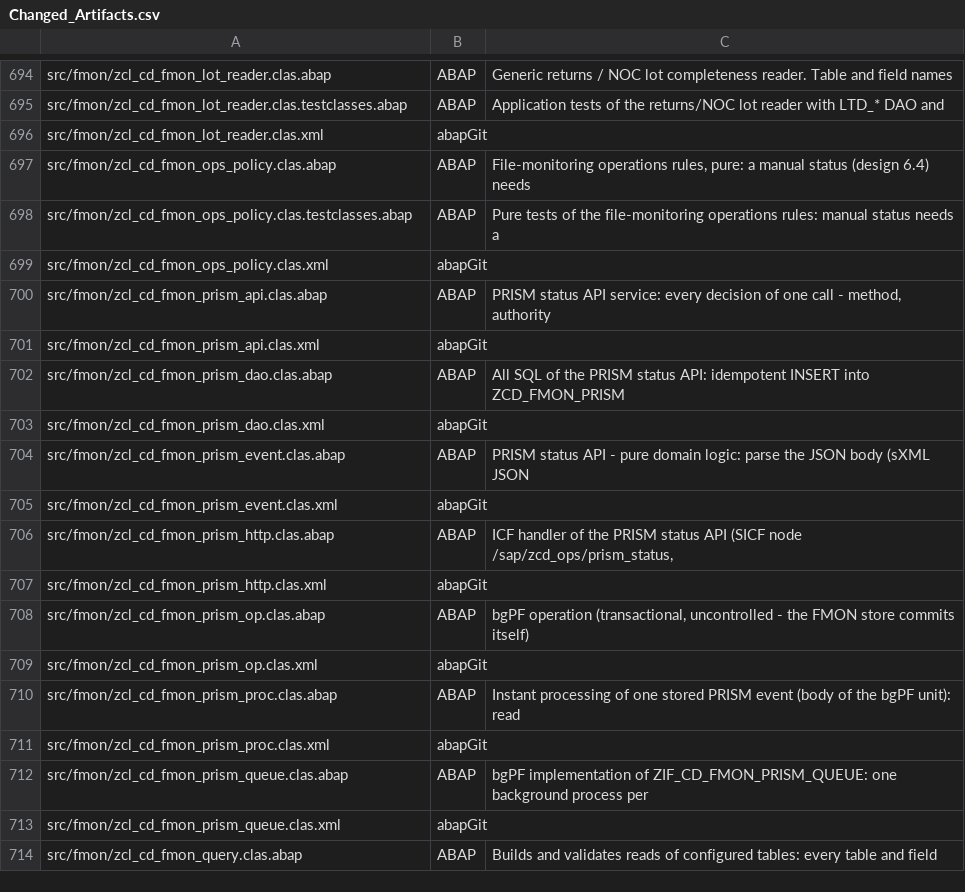
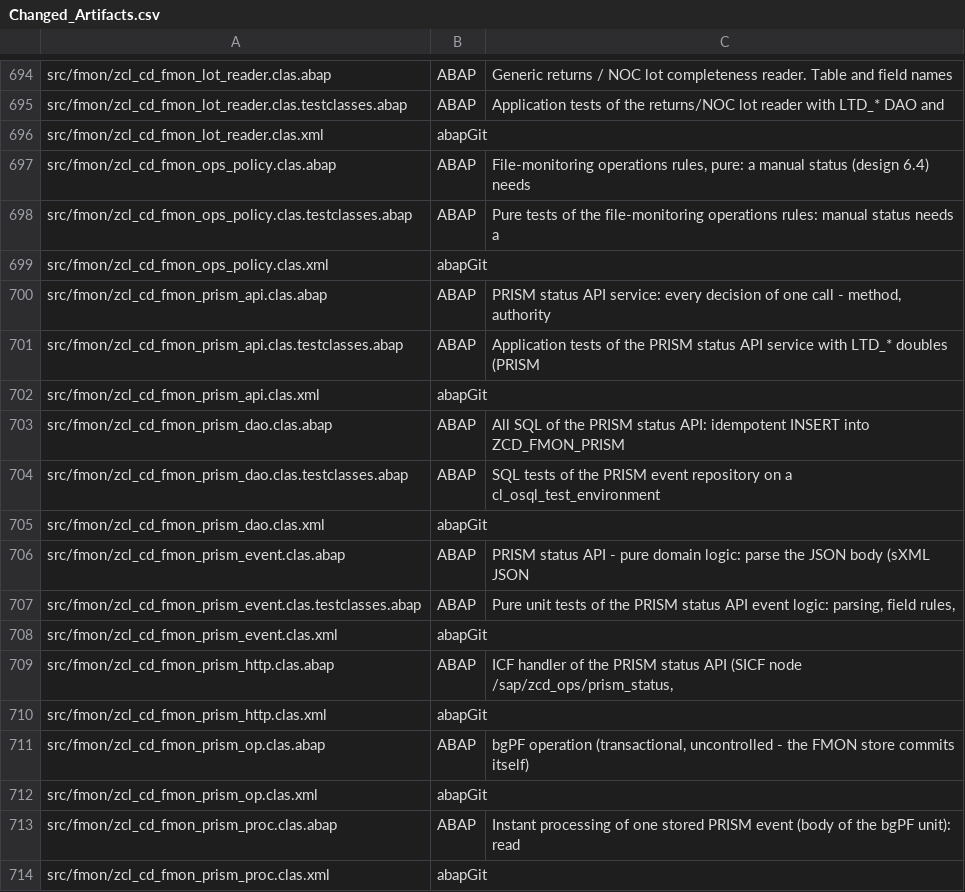
Before and after one commit to jaideep247/bai, a CSV file: ops-suite/docs/Changed_Artifacts.csv, drawn as a sheet; only a part is shown, gaps mark what is left out; the shorter side is filled out with more unchanged rows; the diff names each change by its address in the sheet, - before the commit and + after, or states it on an @@ line.

```diff
--- a/ops-suite/docs/Changed_Artifacts.csv
+++ b/ops-suite/docs/Changed_Artifacts.csv
+row 701: src/fmon/zcl_cd_fmon_prism_api.clas.testclasses.abap | ABAP | Application tests of the PRISM status API service with LTD_* doubles (PRISM
+row 704: src/fmon/zcl_cd_fmon_prism_dao.clas.testclasses.abap | ABAP | SQL tests of the PRISM event repository on a cl_osql_test_environment
+row 707: src/fmon/zcl_cd_fmon_prism_event.clas.testclasses.abap | ABAP | Pure unit tests of the PRISM status API event logic: parsing, field rules,
```
Also changed, not shown: ops-suite/docs/Coverage_Run_Register.csv, 8 other files.
